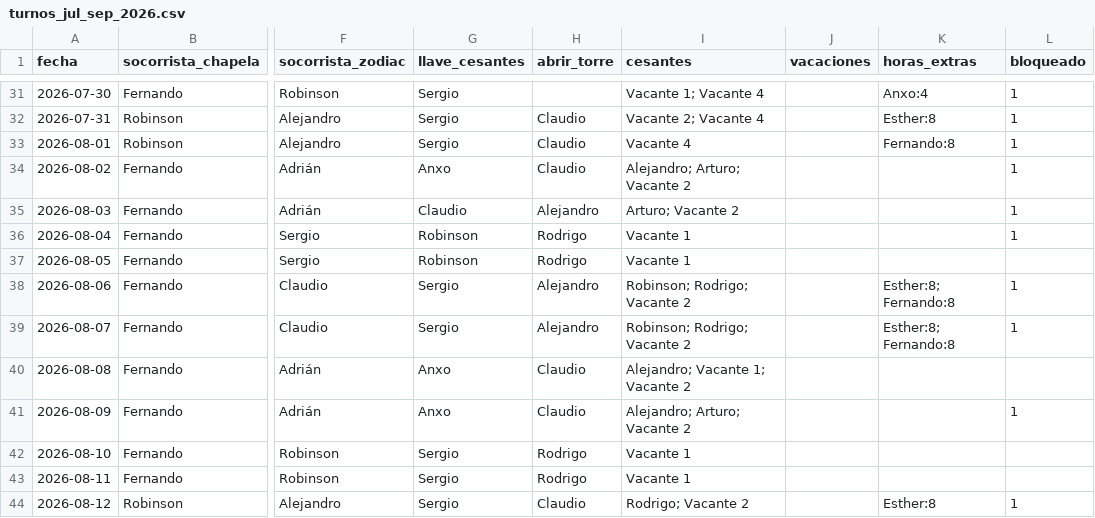
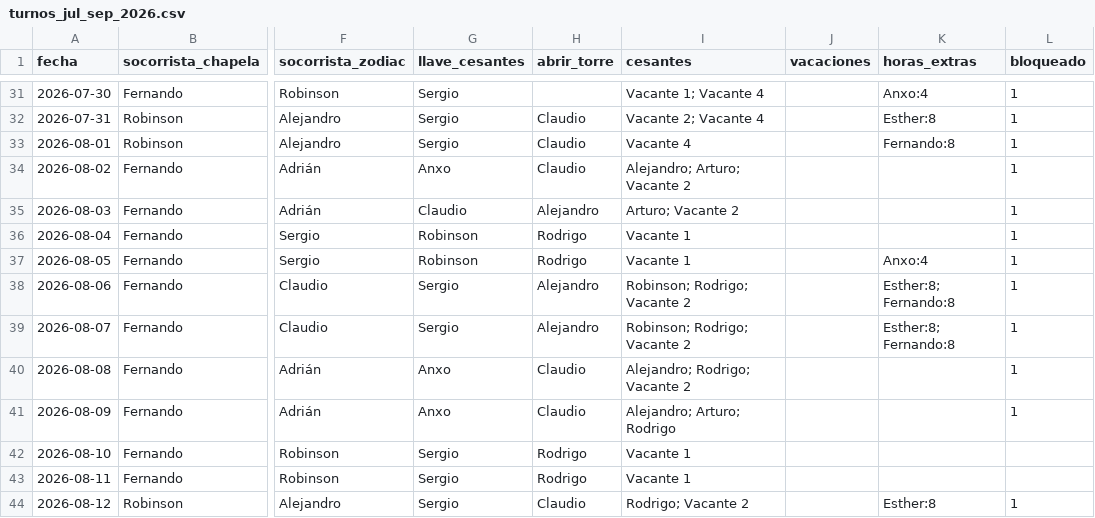
Before and after one commit to andrespi97/playas, a CSV file: turnos_jul_sep_2026.csv, drawn as a sheet; only a part is shown, gaps mark what is left out; the diff covers the shown part only; the diff names each change by its address in the sheet, - before the commit and + after, or states it on an @@ line.

Commit message:
Quitar a Fernando de varios días de agosto e intercambiar días de Rodrigo (8–9 por 29–30).

```diff
--- a/turnos_jul_sep_2026.csv
+++ b/turnos_jul_sep_2026.csv
-K37 (horas_extras): (empty)
+K37 (horas_extras): Anxo:4
-L37 (bloqueado): (empty)
+L37 (bloqueado): 1
-I40 (cesantes): Alejandro; Vacante 1; Vacante 2
+I40 (cesantes): Alejandro; Rodrigo; Vacante 2
-L40 (bloqueado): (empty)
+L40 (bloqueado): 1
-I41 (cesantes): Alejandro; Arturo; Vacante 2
+I41 (cesantes): Alejandro; Arturo; Rodrigo
```
Also changed, not shown: 17 edited cells elsewhere in this file, 4 other files.
